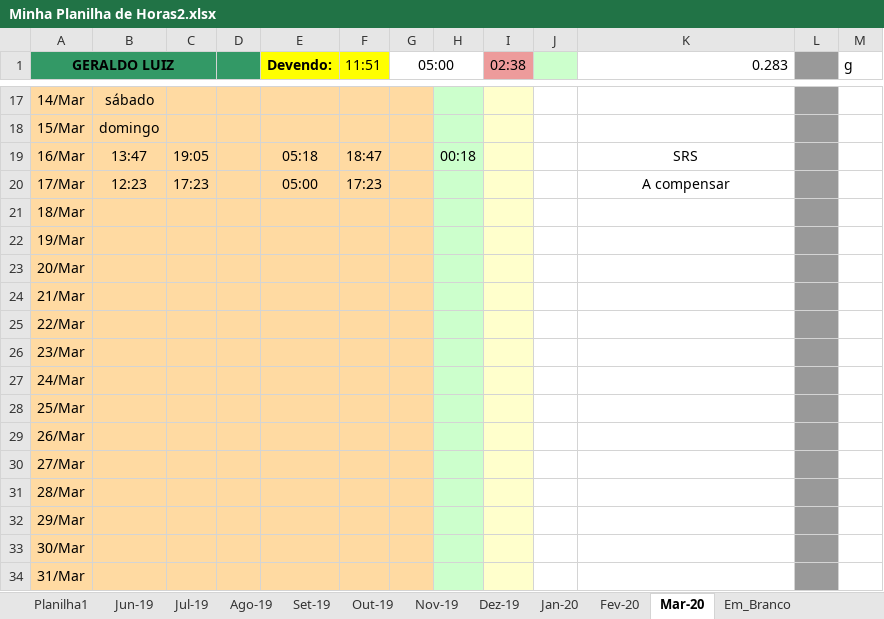
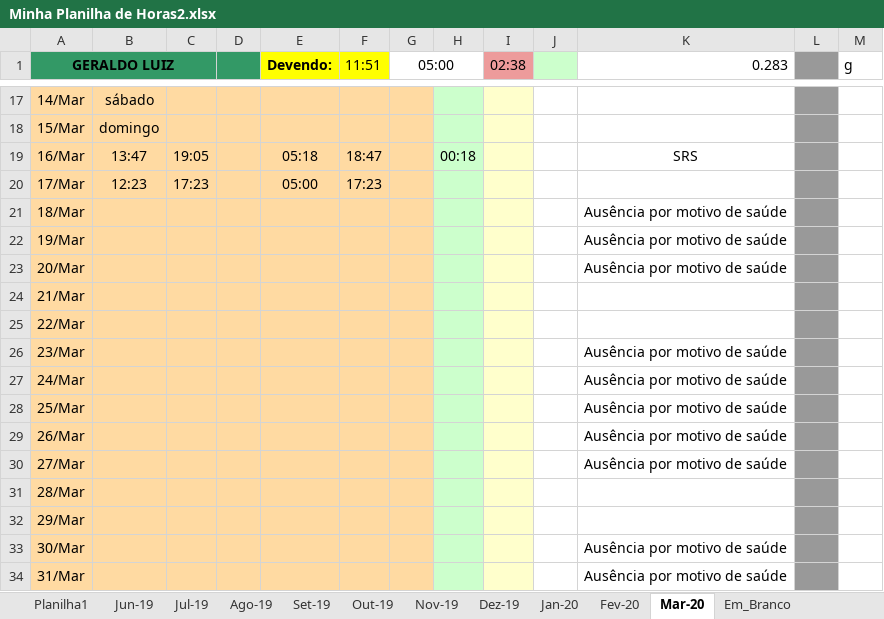
Before and after one commit to gluizdev/projeto_calendario, an Excel workbook: Minha Planilha de Horas2.xlsx, sheet Mar-20, drawn as a sheet; only a part is shown, gaps mark what is left out; values as stored, in another font and other column widths than the file's, no borders; the diff names each change by its address in the sheet, - before the commit and + after, or states it on an @@ line.

Commit message:
Atualizando Planilha de Horas

```diff
--- a/Minha Planilha de Horas2.xlsx (sheet Mar-20)
+++ b/Minha Planilha de Horas2.xlsx (sheet Mar-20)
-K20 (0.283): A compensar
+K20 (0.283): (empty)
-K21:K23 (0.283): (empty)
+K21:K23 (0.283): Ausência por motivo de saúde
-K26:K30 (0.283): (empty)
+K26:K30 (0.283): Ausência por motivo de saúde
-K33:K34 (0.283): (empty)
+K33:K34 (0.283): Ausência por motivo de saúde
```
